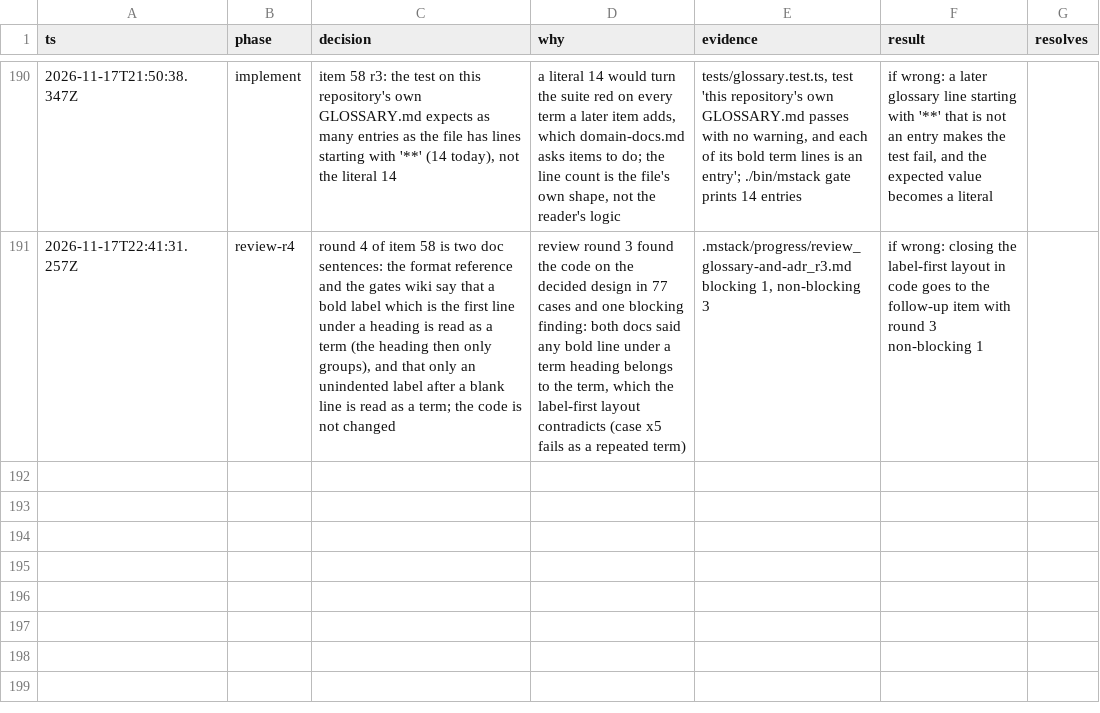
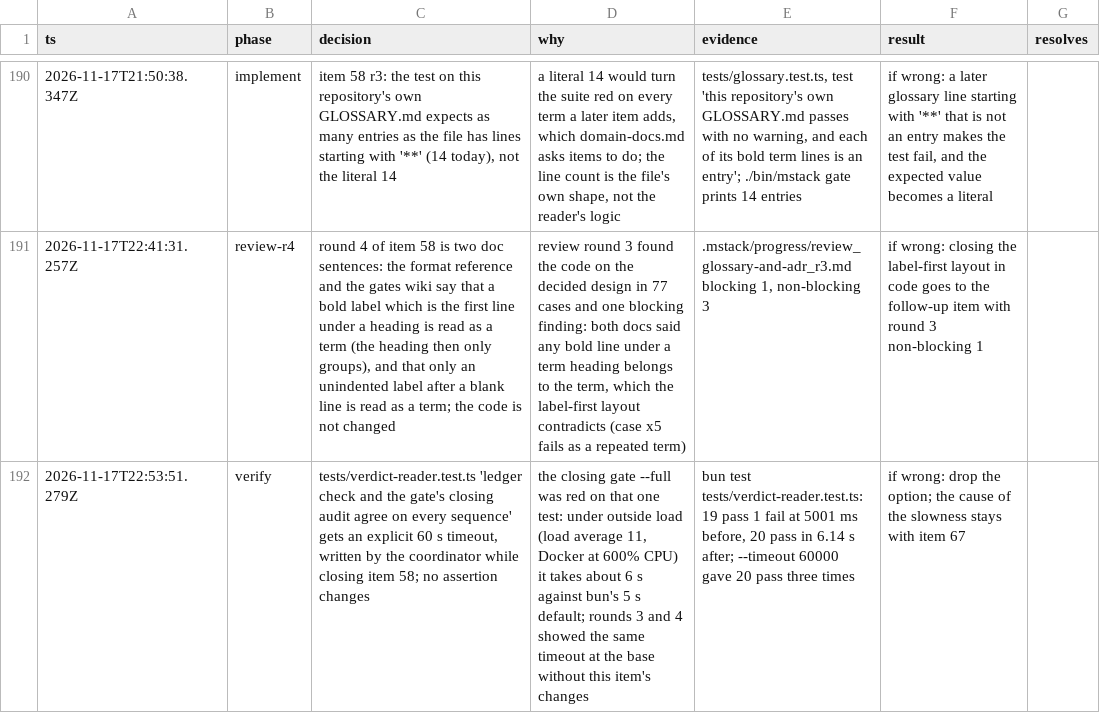
Before and after one commit to romerma/mstack, a TSV file: .mstack/decisions.tsv, drawn as a sheet; only a part is shown, gaps mark what is left out; the diff names each change by its address in the sheet, - before the commit and + after, or states it on an @@ line.

Commit message:
test: give the verdict reader sequence test an explicit timeout

```diff
--- a/.mstack/decisions.tsv
+++ b/.mstack/decisions.tsv
+row 192: 2026-11-17T22:53:51.279Z | verify | tests/verdict-reader.test.ts 'ledger check and the gate's closing audit agree on every sequence' gets an explicit 60 s timeout, written by the coordinator while closing item 58; no assertion changes | the closing gate --full was red on that one test: under outside load (load average 11, Docker at 600% CPU) it takes about 6 s against bun's 5 s default; rounds 3 and 4 showed the same timeout at the base without this item's changes | bun test tests/verdict-reader.test.ts: 19 pass 1 fail at 5001 ms before, 20 pass in 6.14 s after; --timeout 60000 gave 20 pass three times | if wrong: drop the option; the cause of the slowness stays with item 67
```
Also changed, not shown: 2 other files.
